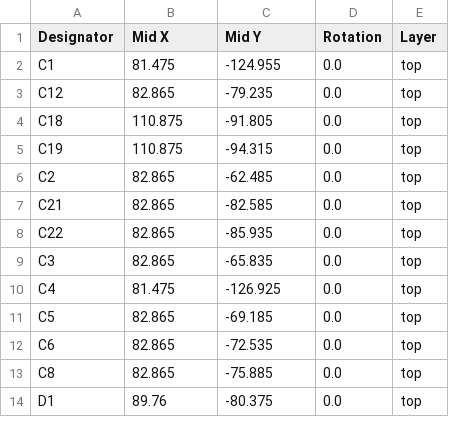
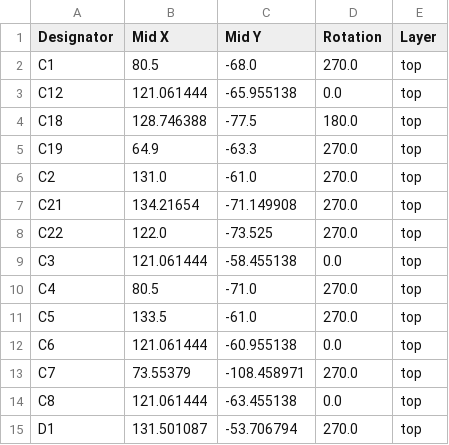
Before and after one commit to fredriknk/esp-motioncontroller, a CSV file: CAD/esp-motioncontroller/production/positions.csv, drawn as a sheet; only a part is shown; the diff covers the shown part only.

```diff
--- a/CAD/esp-motioncontroller/production/positions.csv
+++ b/CAD/esp-motioncontroller/production/positions.csv
@@ -1,14 +1,15 @@
 Designator,Mid X,Mid Y,Rotation,Layer
-C1,81.475,-124.955,0.0,top
-C12,82.865,-79.235,0.0,top
-C18,110.875,-91.805,0.0,top
-C19,110.875,-94.315,0.0,top
-C2,82.865,-62.485,0.0,top
-C21,82.865,-82.585,0.0,top
-C22,82.865,-85.935,0.0,top
-C3,82.865,-65.835,0.0,top
-C4,81.475,-126.925,0.0,top
-C5,82.865,-69.185,0.0,top
-C6,82.865,-72.535,0.0,top
-C8,82.865,-75.885,0.0,top
-D1,89.76,-80.375,0.0,top
+C1,80.5,-68.0,270.0,top
+C12,121.061444,-65.955138,0.0,top
+C18,128.746388,-77.5,180.0,top
+C19,64.9,-63.3,270.0,top
+C2,131.0,-61.0,270.0,top
+C21,134.21654,-71.149908,270.0,top
+C22,122.0,-73.525,270.0,top
+C3,121.061444,-58.455138,0.0,top
+C4,80.5,-71.0,270.0,top
+C5,133.5,-61.0,270.0,top
+C6,121.061444,-60.955138,0.0,top
+C7,73.55379,-108.458971,270.0,top
+C8,121.061444,-63.455138,0.0,top
+D1,131.501087,-53.706794,270.0,top
```
Also changed, not shown: 6 added rows, 3 removed rows and 110 edited cells elsewhere in this file, CAD/esp-motioncontroller/production/bom.csv, CAD/esp-motioncontroller/production/designators.csv, 14 other files.
